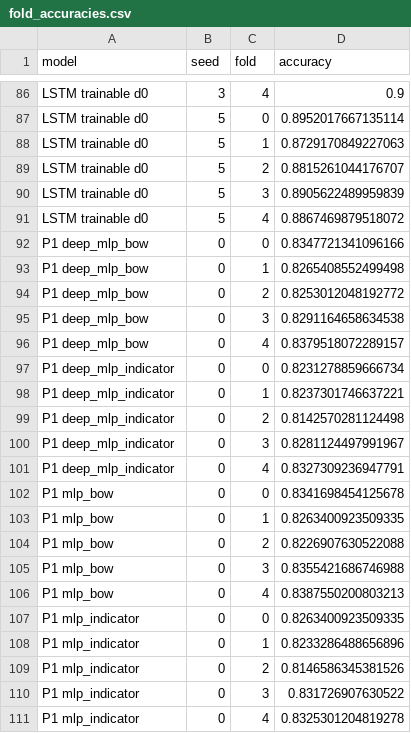
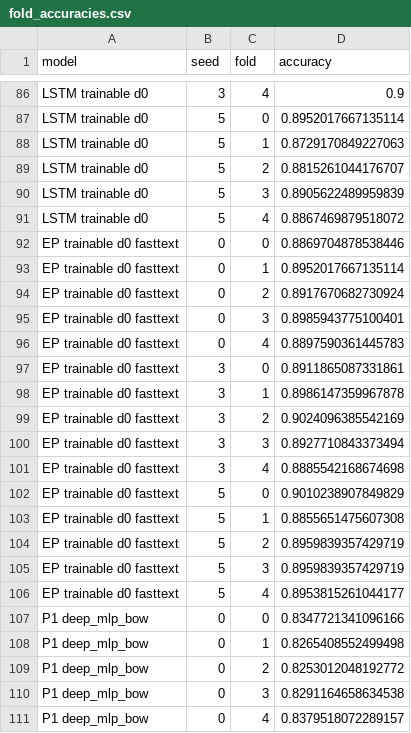
Before and after one commit to stuciaga/nlp1-student, a CSV file: part2/figures/fold_accuracies.csv, drawn as a sheet; only a part is shown, gaps mark what is left out; the shorter side is filled out with more unchanged rows; the diff names each change by its address in the sheet, - before the commit and + after, or states it on an @@ line.

```diff
--- a/part2/figures/fold_accuracies.csv
+++ b/part2/figures/fold_accuracies.csv
+row 92: EP trainable d0 fasttext | 0 | 0 | 0.8869704878538446
+row 93: EP trainable d0 fasttext | 0 | 1 | 0.8952017667135114
+row 94: EP trainable d0 fasttext | 0 | 2 | 0.8917670682730924
+row 95: EP trainable d0 fasttext | 0 | 3 | 0.8985943775100401
+row 96: EP trainable d0 fasttext | 0 | 4 | 0.8897590361445783
+row 97: EP trainable d0 fasttext | 3 | 0 | 0.8911865087331861
+row 98: EP trainable d0 fasttext | 3 | 1 | 0.8986147359967878
+row 99: EP trainable d0 fasttext | 3 | 2 | 0.9024096385542169
+row 100: EP trainable d0 fasttext | 3 | 3 | 0.8927710843373494
+row 101: EP trainable d0 fasttext | 3 | 4 | 0.8885542168674698
+row 102: EP trainable d0 fasttext | 5 | 0 | 0.9010238907849829
+row 103: EP trainable d0 fasttext | 5 | 1 | 0.8855651475607308
+row 104: EP trainable d0 fasttext | 5 | 2 | 0.8959839357429719
+row 105: EP trainable d0 fasttext | 5 | 3 | 0.8959839357429719
+row 106: EP trainable d0 fasttext | 5 | 4 | 0.8953815261044177
```
Also changed, not shown: 3 other files.
